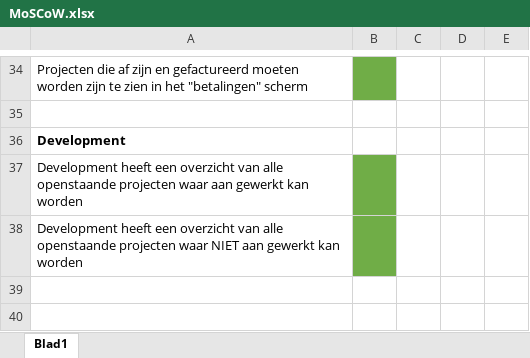
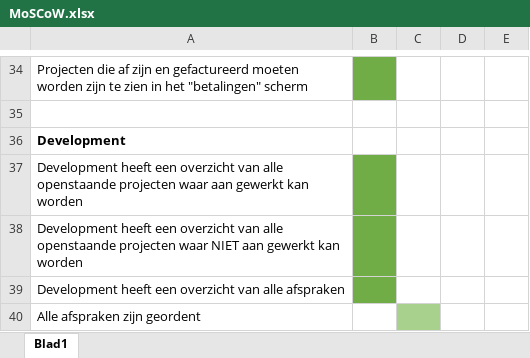
Before and after one commit to Brisingir001/Barroc-it-groep5, an Excel workbook: Docs/MoSCoW.xlsx, sheet Blad1, drawn as a sheet; only a part is shown, gaps mark what is left out; values as stored, in another font and other column widths than the file's, no borders; the diff names each change by its address in the sheet, - before the commit and + after, or states it on an @@ line.

```diff
--- a/Docs/MoSCoW.xlsx (sheet Blad1)
+++ b/Docs/MoSCoW.xlsx (sheet Blad1)
+row 39: Development heeft een overzicht van alle afspraken
+row 40: Alle afspraken zijn geordent
```
Also changed, not shown: 2 other files.
